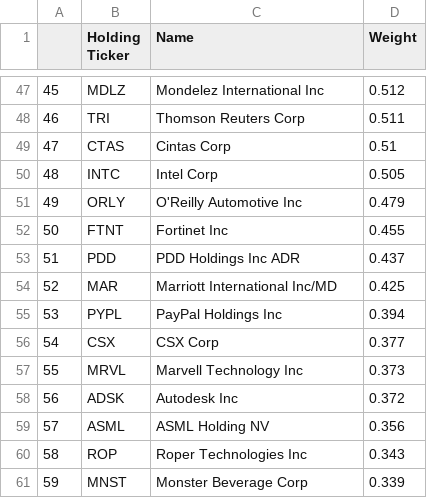
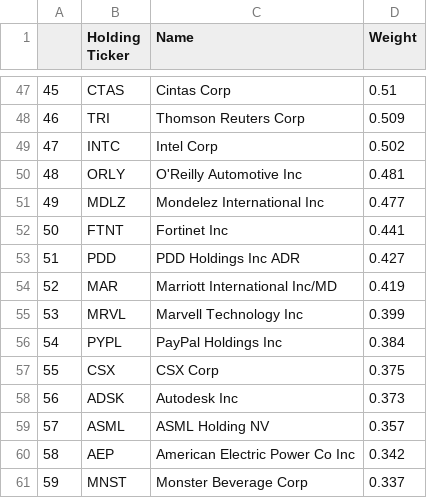
Before and after one commit to major/index-etfs, a CSV file: qqq.csv, drawn as a sheet; only a part is shown, gaps mark what is left out; the diff covers the shown part only.

```diff
--- a/qqq.csv
+++ b/qqq.csv
@@ -47,15 +47,15 @@
-45,MDLZ ,Mondelez International Inc,0.512
-46,TRI ,Thomson Reuters Corp,0.511
-47,CTAS ,Cintas Corp,0.51
-48,INTC ,Intel Corp,0.505
-49,ORLY ,O'Reilly Automotive Inc,0.479
-50,FTNT ,Fortinet Inc,0.455
-51,PDD ,PDD Holdings Inc ADR,0.437
-52,MAR ,Marriott International Inc/MD,0.425
-53,PYPL ,PayPal Holdings Inc,0.394
-54,CSX ,CSX Corp,0.377
-55,MRVL ,Marvell Technology Inc,0.373
-56,ADSK ,Autodesk Inc,0.372
-57,ASML ,ASML Holding NV,0.356
-58,ROP ,Roper Technologies Inc,0.343
-59,MNST ,Monster Beverage Corp,0.339
+45,CTAS ,Cintas Corp,0.51
+46,TRI ,Thomson Reuters Corp,0.509
+47,INTC ,Intel Corp,0.502
+48,ORLY ,O'Reilly Automotive Inc,0.481
+49,MDLZ ,Mondelez International Inc,0.477
+50,FTNT ,Fortinet Inc,0.441
+51,PDD ,PDD Holdings Inc ADR,0.427
+52,MAR ,Marriott International Inc/MD,0.419
+53,MRVL ,Marvell Technology Inc,0.399
+54,PYPL ,PayPal Holdings Inc,0.384
+55,CSX ,CSX Corp,0.375
+56,ADSK ,Autodesk Inc,0.373
+57,ASML ,ASML Holding NV,0.357
+58,AEP ,American Electric Power Co Inc,0.342
+59,MNST ,Monster Beverage Corp,0.337
```
Also changed, not shown: 151 edited cells elsewhere in this file, iwm.csv, spy.csv, 3 other files.
